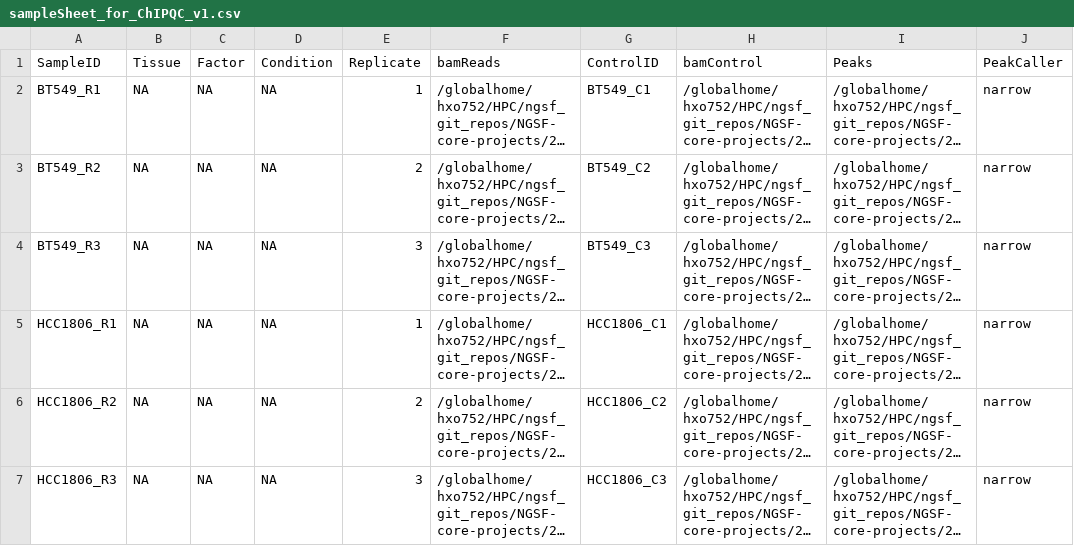
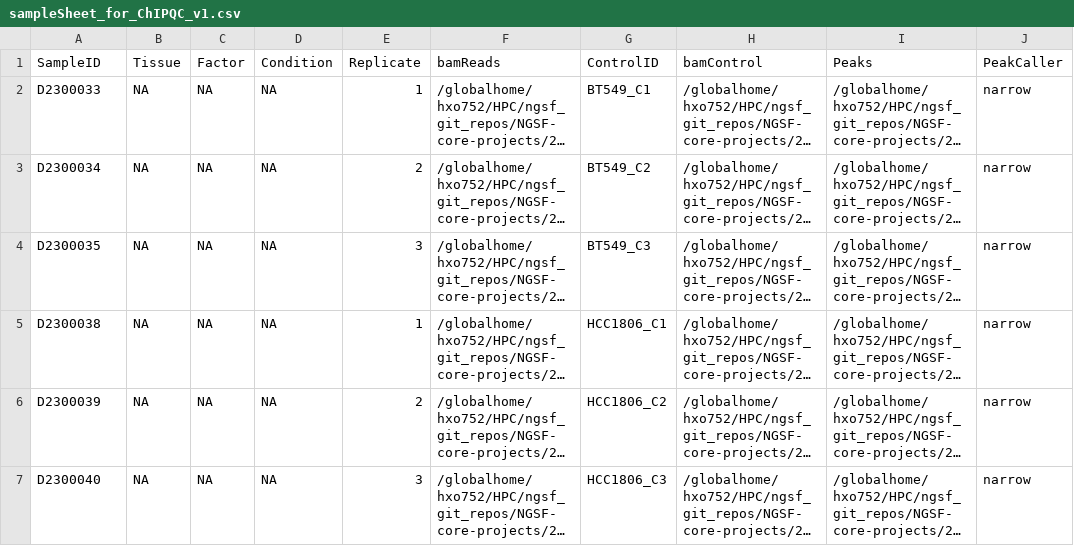
Before and after one commit to shhayat/NGSF-core-projects, a CSV file: 23-1DEAN-001/sampleSheet_for_ChIPQC_v1.csv, drawn as a sheet; long unchanged cells end in …; the diff names each change by its address in the sheet, - before the commit and + after, or states it on an @@ line.

Commit message:
Update sampleSheet_for_ChIPQC_v1.csv

```diff
--- a/23-1DEAN-001/sampleSheet_for_ChIPQC_v1.csv
+++ b/23-1DEAN-001/sampleSheet_for_ChIPQC_v1.csv
-A2 (SampleID): BT549_R1
+A2 (SampleID): D2300033
-A3 (SampleID): BT549_R2
+A3 (SampleID): D2300034
-A4 (SampleID): BT549_R3
+A4 (SampleID): D2300035
-A5 (SampleID): HCC1806_R1
+A5 (SampleID): D2300038
-A6 (SampleID): HCC1806_R2
+A6 (SampleID): D2300039
-A7 (SampleID): HCC1806_R3
+A7 (SampleID): D2300040
```
